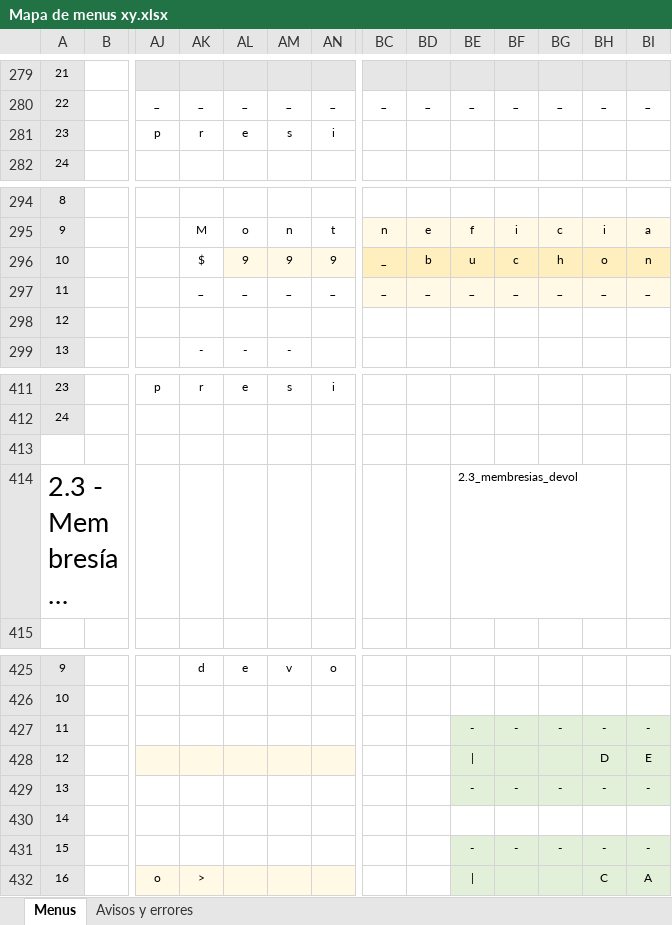
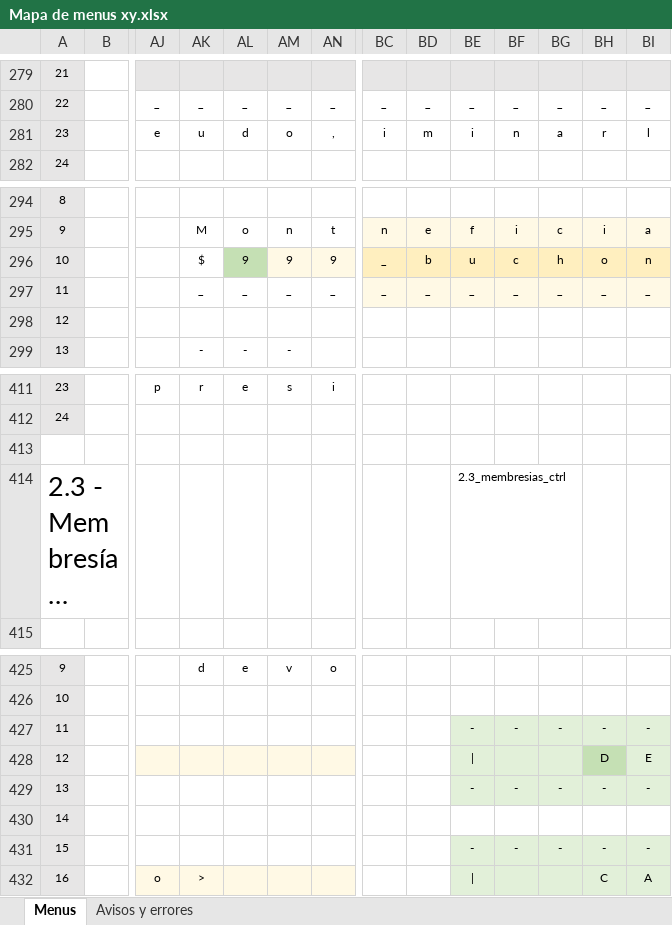
Before and after one commit to luishendrix92/blockbustermitreITT, an Excel workbook: Mapa de menus xy.xlsx, sheet Menus, drawn as a sheet; only a part is shown, gaps mark what is left out; long unchanged cells end in …; values as stored, in another font and other column widths than the file's, no borders; removed rows and columns are numbered as before the commit, all else as after; rows hold the shown columns only; the diff covers the shown part only; the diff names each change by its address in the sheet, - before the commit and + after, or states it on an @@ line.

```diff
--- a/Mapa de menus xy.xlsx (sheet Menus)
+++ b/Mapa de menus xy.xlsx (sheet Menus)
-row 281: 23 |  | p | r | e | s | i
+row 281: 23 |  | e | u | d | o | , | i | m | i | n | a | r | l
-AL296 fill: #FFF9E5
+AL296 fill: #C5E0B4
-BE414: 2.3_membresias_devol
+BE414: 2.3_membresias_ctrl
-BH428 fill: #E2F0D9
+BH428 fill: #C5E0B4
```
Also changed, not shown: 2 added rows, 2 removed rows, 26 edited cells and cell formats elsewhere in this sheet, sheet Avisos y errores, 10 other files.
